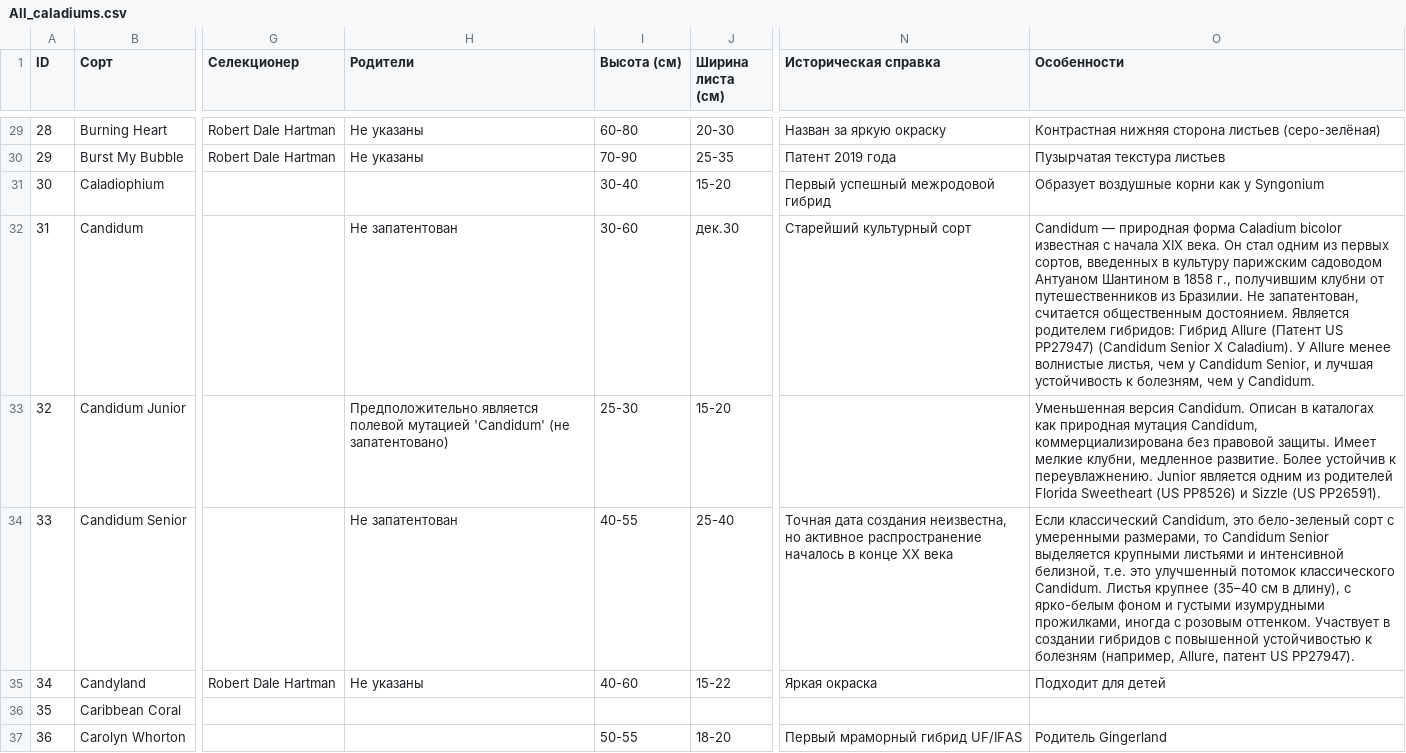
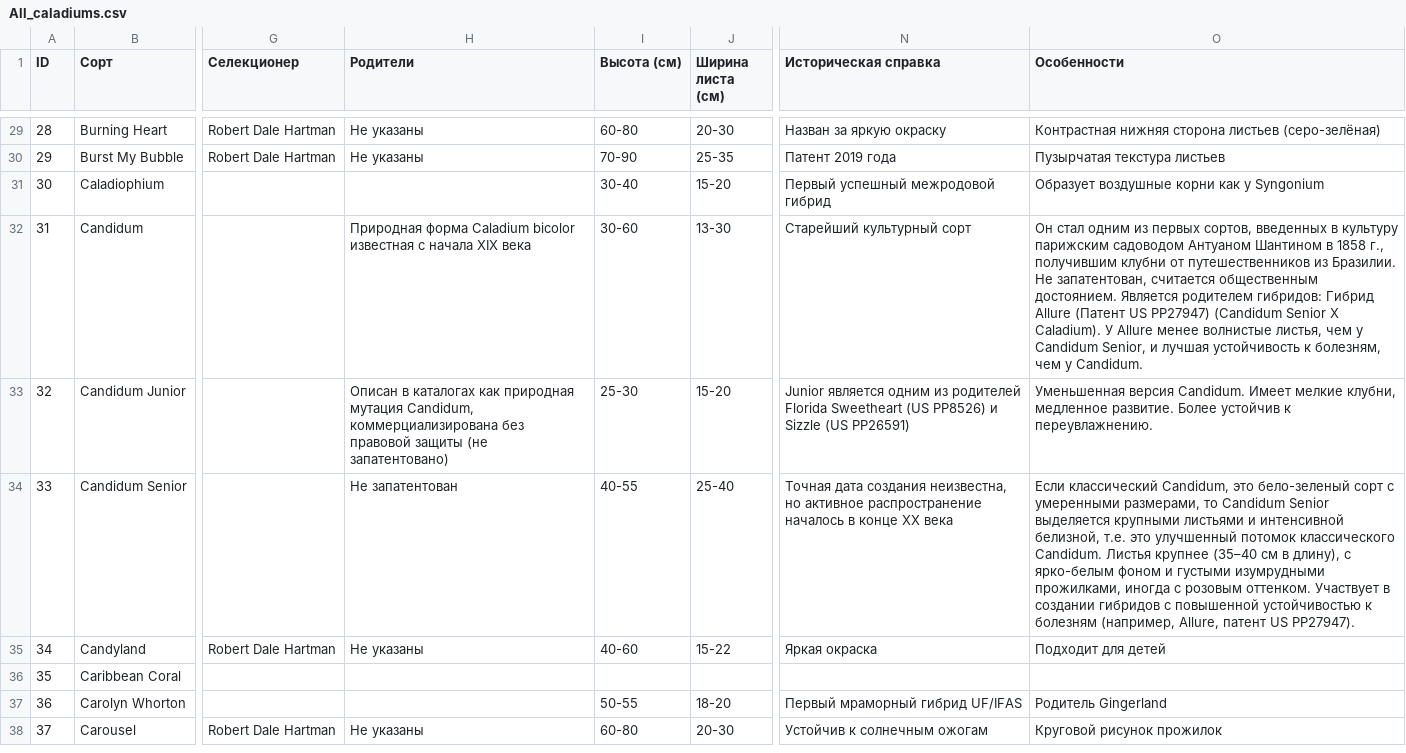
Before and after one commit to MkaGeo/caladium, a CSV file: All_caladiums.csv, drawn as a sheet; only a part is shown, gaps mark what is left out; the shorter side is filled out with more unchanged rows; the diff names each change by its address in the sheet, - before the commit and + after, or states it on an @@ line.

Commit message:
Add files via upload

```diff
--- a/All_caladiums.csv
+++ b/All_caladiums.csv
-H32 (Родители): Не запатентован
+H32 (Родители): Природная форма Caladium bicolor известная с начала XIX века
-J32 (Ширина листа (см)): дек.30
+J32 (Ширина листа (см)): 13-30
-O32 (Особенности): Candidum — природная форма Caladium bicolor известная с начала XIX века. Он стал…
+O32 (Особенности): Он стал…
-H33 (Родители): Предположительно является полевой мутацией 'Candidum' (не запатентовано)
+H33 (Родители): Описан в каталогах как природная мутация Candidum, коммерциализирована без правовой защиты (не запатентовано)
-N33 (Историческая справка): (empty)
+N33 (Историческая справка): Junior является одним из родителей Florida Sweetheart (US PP8526) и Sizzle (US PP26591)
-O33 (Особенности): …версия Candidum. Описан в каталогах как природная мутация Candidum, коммерциализирована без правовой защиты. Имеет мелкие клубни, медленное развитие. Более устойчив к переувлажнению. Junior является одним из родителей Florida Sweetheart (US PP8526) и Sizzle (US PP26591).
+O33 (Особенности): …версия Candidum. Имеет мелкие клубни, медленное развитие. Более устойчив к переувлажнению.
```
